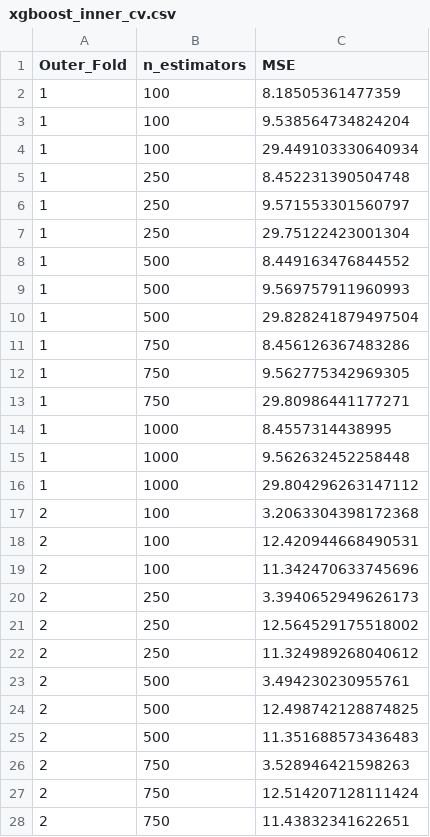
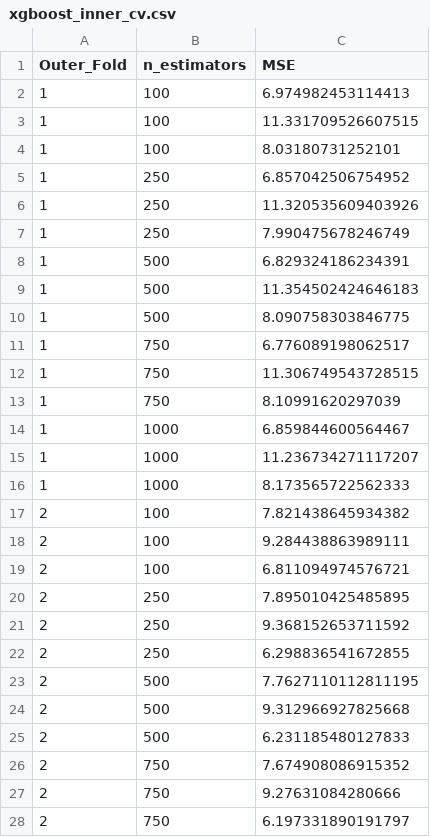
Before and after one commit to isasunde/Protein-Sequence-Based-Prediction-of-Folding-Kinetics, a CSV file: reports/results/xgboost_inner_cv.csv, drawn as a sheet; only a part is shown; the diff covers the shown part only.

```diff
--- a/reports/results/xgboost_inner_cv.csv
+++ b/reports/results/xgboost_inner_cv.csv
@@ -1,28 +1,28 @@
 Outer_Fold,n_estimators,MSE
-1,100,8.18505361477359
-1,100,9.538564734824204
-1,100,29.449103330640934
-1,250,8.452231390504748
-1,250,9.571553301560797
-1,250,29.75122423001304
-1,500,8.449163476844552
-1,500,9.569757911960993
-1,500,29.828241879497504
-1,750,8.456126367483286
-1,750,9.562775342969305
-1,750,29.80986441177271
-1,1000,8.4557314438995
-1,1000,9.562632452258448
-1,1000,29.804296263147112
-2,100,3.2063304398172368
-2,100,12.420944668490531
-2,100,11.342470633745696
-2,250,3.3940652949626173
-2,250,12.564529175518002
-2,250,11.324989268040612
-2,500,3.494230230955761
-2,500,12.498742128874825
-2,500,11.351688573436483
-2,750,3.528946421598263
-2,750,12.514207128111424
-2,750,11.43832341622651
+1,100,6.974982453114413
+1,100,11.331709526607515
+1,100,8.03180731252101
+1,250,6.857042506754952
+1,250,11.320535609403926
+1,250,7.990475678246749
+1,500,6.829324186234391
+1,500,11.354502424646183
+1,500,8.090758303846775
+1,750,6.776089198062517
+1,750,11.306749543728515
+1,750,8.10991620297039
+1,1000,6.859844600564467
+1,1000,11.236734271117207
+1,1000,8.173565722562333
+2,100,7.821438645934382
+2,100,9.284438863989111
+2,100,6.811094974576721
+2,250,7.895010425485895
+2,250,9.368152653711592
+2,250,6.298836541672855
+2,500,7.7627110112811195
+2,500,9.312966927825668
+2,500,6.231185480127833
+2,750,7.674908086915352
+2,750,9.27631084280666
+2,750,6.197331890191797
```
Also changed, not shown: 48 edited cells elsewhere in this file, reports/results/leave_one_protein_out_results.csv, reports/results/model_performance_summary.csv, 14 other files.
